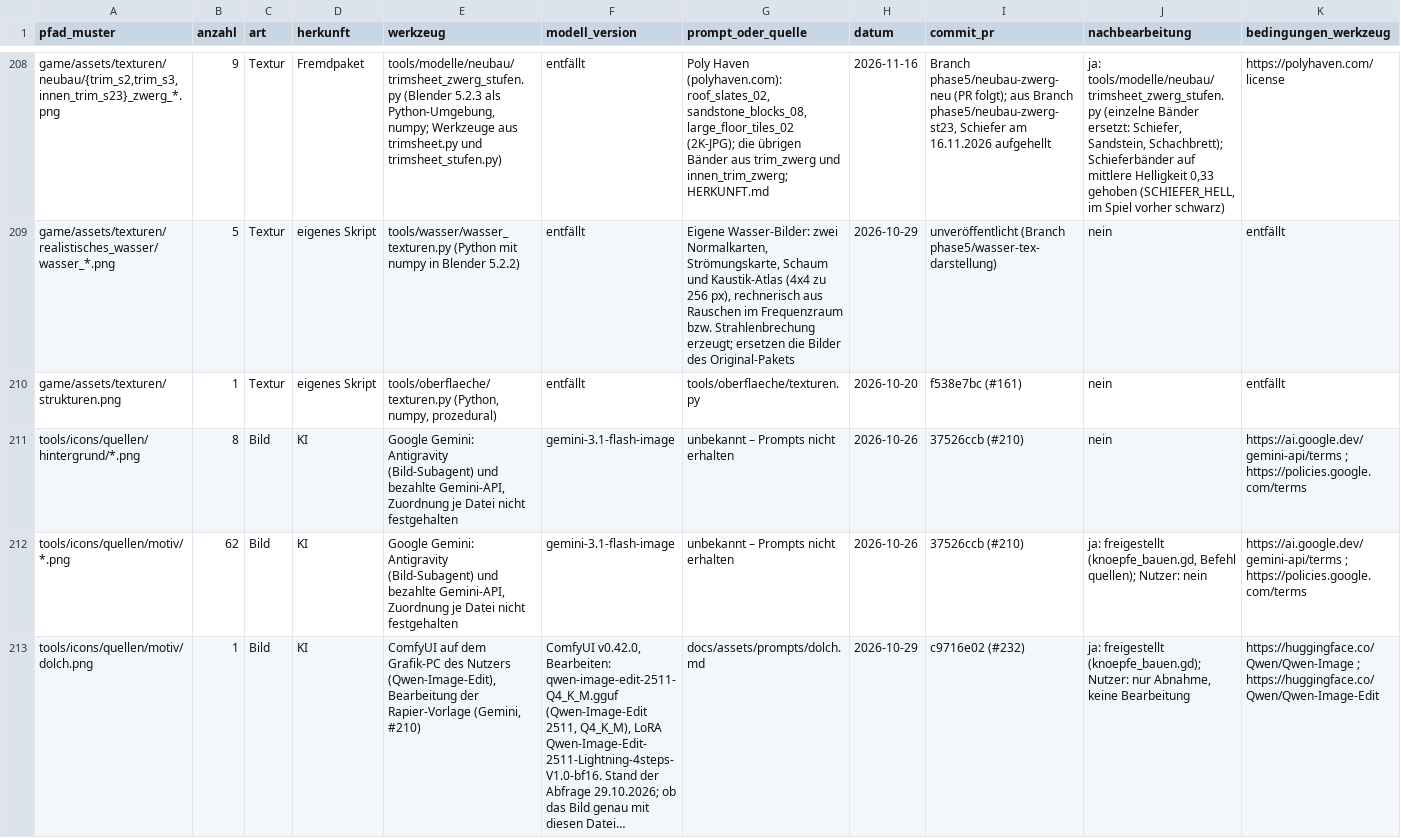
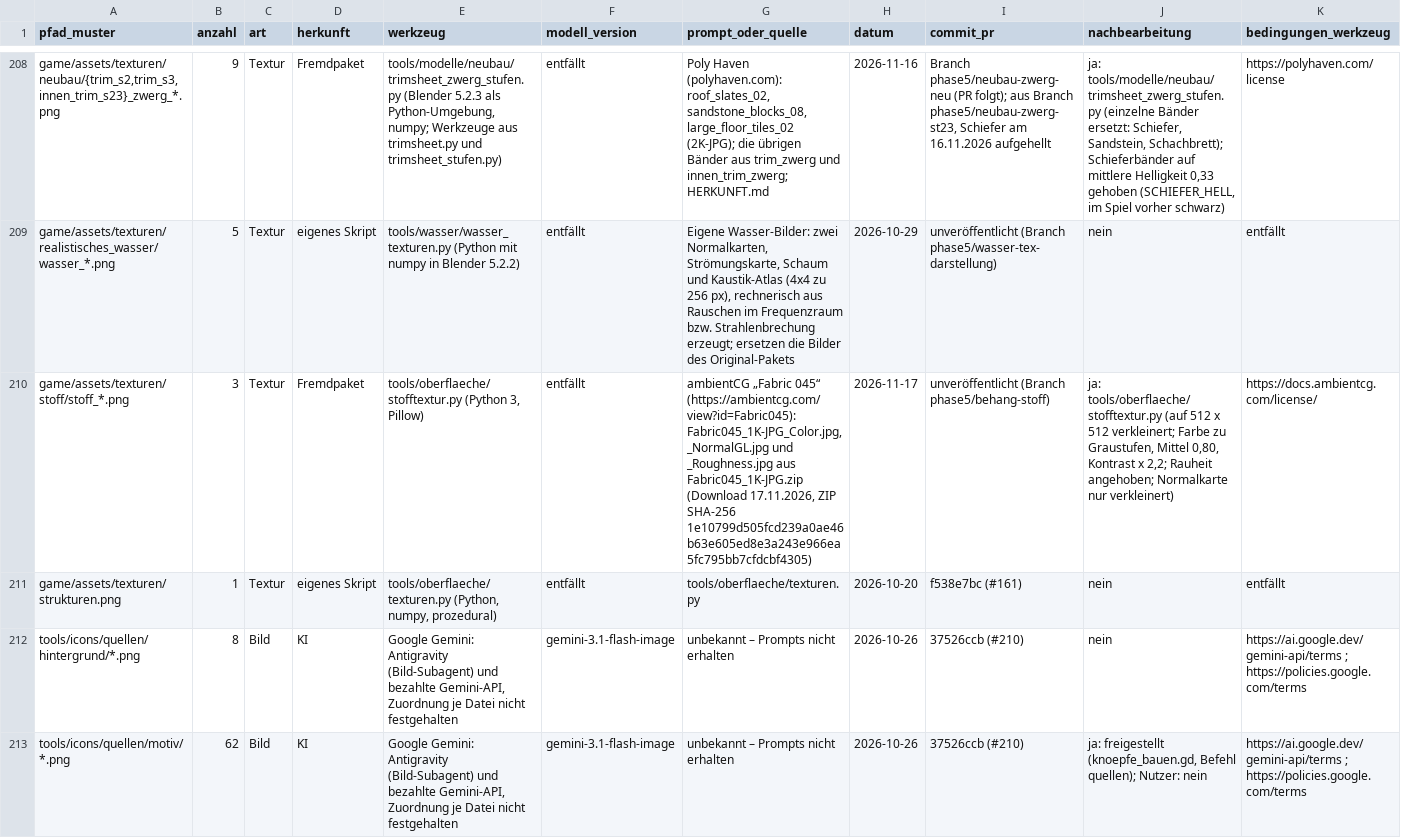
Before and after one commit to B411Y/reichsgilde, a CSV file: docs/assets/protokoll.csv, drawn as a sheet; only a part is shown, gaps mark what is left out; the shorter side is filled out with more unchanged rows; long unchanged cells end in …; rows hold the shown columns only; the diff names each change by its address in the sheet, - before the commit and + after, or states it on an @@ line.

```diff
--- a/docs/assets/protokoll.csv
+++ b/docs/assets/protokoll.csv
+row 210: game/assets/texturen/stoff/stoff_*.png | 3 | Textur | Fremdpaket | tools/oberflaeche/stofftextur.py (Python 3, Pillow) | entfällt | ambientCG „Fabric 045“ (https://ambientcg.com/view?id=Fabric045): Fabric045_1K-JPG_Color.jpg, _NormalGL.jpg und _Roughness.jpg aus Fabric045_1K-JPG.zip (Download 17.11.2026, ZIP SHA-256 1e10799d505fcd239a0ae46b63e605ed8e3a243e966ea5fc795bb7cfdcbf4305) | 2026-11-17 | unveröffentlicht (Branch phase5/behang-stoff) | ja: tools/oberflaeche/stofftextur.py (auf 512 x 512 verkleinert; Farbe zu Graustufen, Mittel 0,80, Kontrast x 2,2; Rauheit angehoben; Normalkarte nur verkleinert) | https://docs.ambientcg.com/license/
```
Also changed, not shown: 17 other files.
